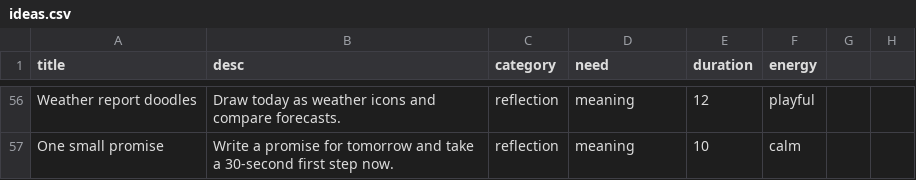
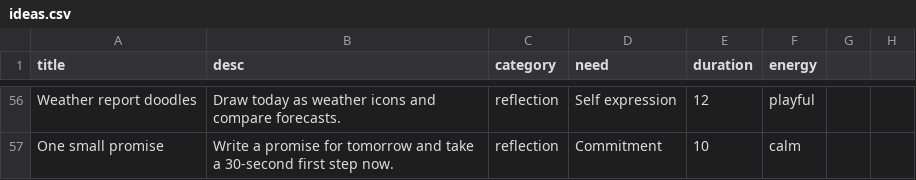
Before and after one commit to natanai/15funs, a CSV file: data/ideas.csv, drawn as a sheet; only a part is shown, gaps mark what is left out; the diff covers the shown part only; the diff names each change by its address in the sheet, - before the commit and + after, or states it on an @@ line.

Commit message:
Fix library picks and refresh needs metadata

```diff
--- a/data/ideas.csv
+++ b/data/ideas.csv
-D56 (need): meaning
+D56 (need): Self expression
-D57 (need): meaning
+D57 (need): Commitment
```
Also changed, not shown: 1 added row, 1 removed row and 53 edited cells elsewhere in this file, 2 other files.
